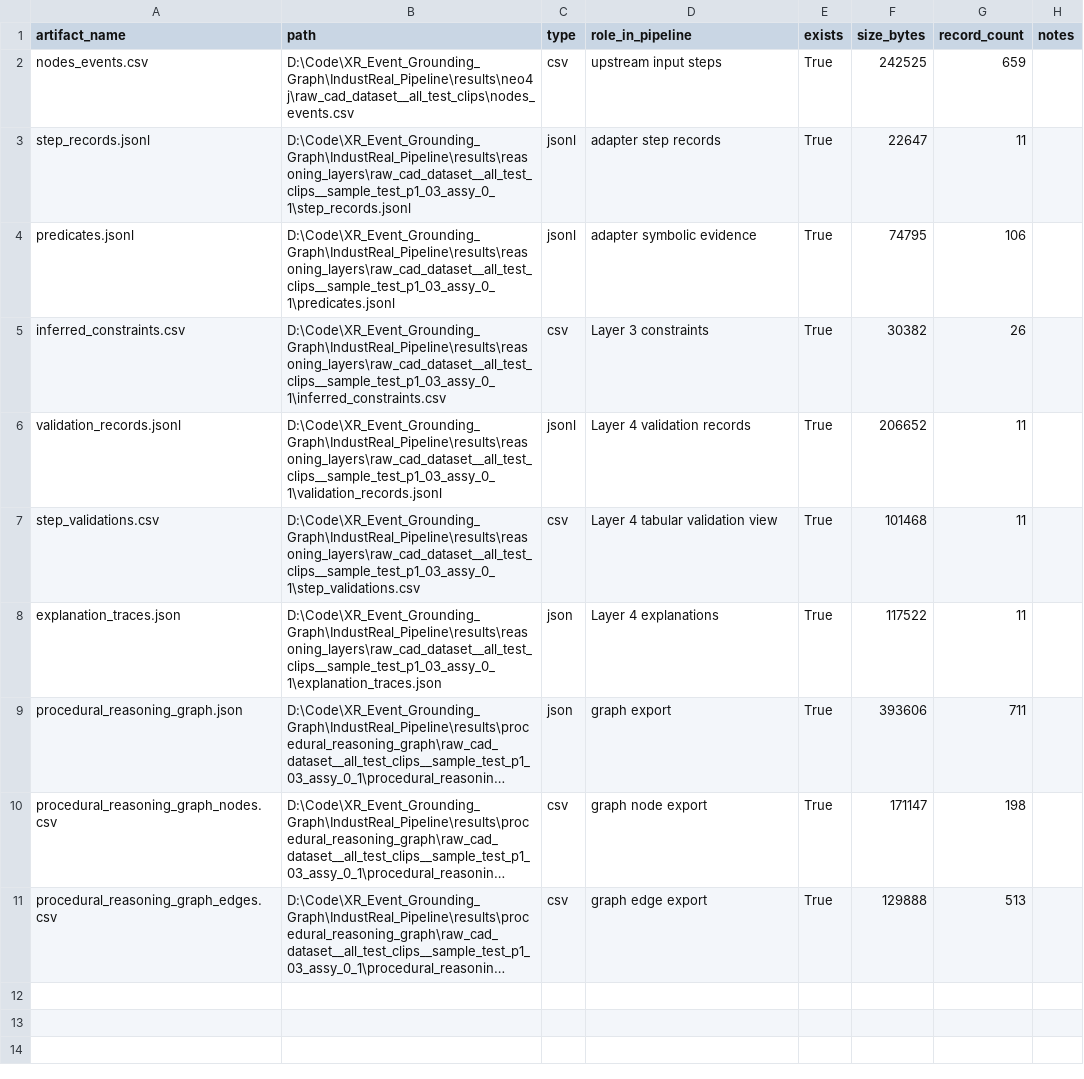
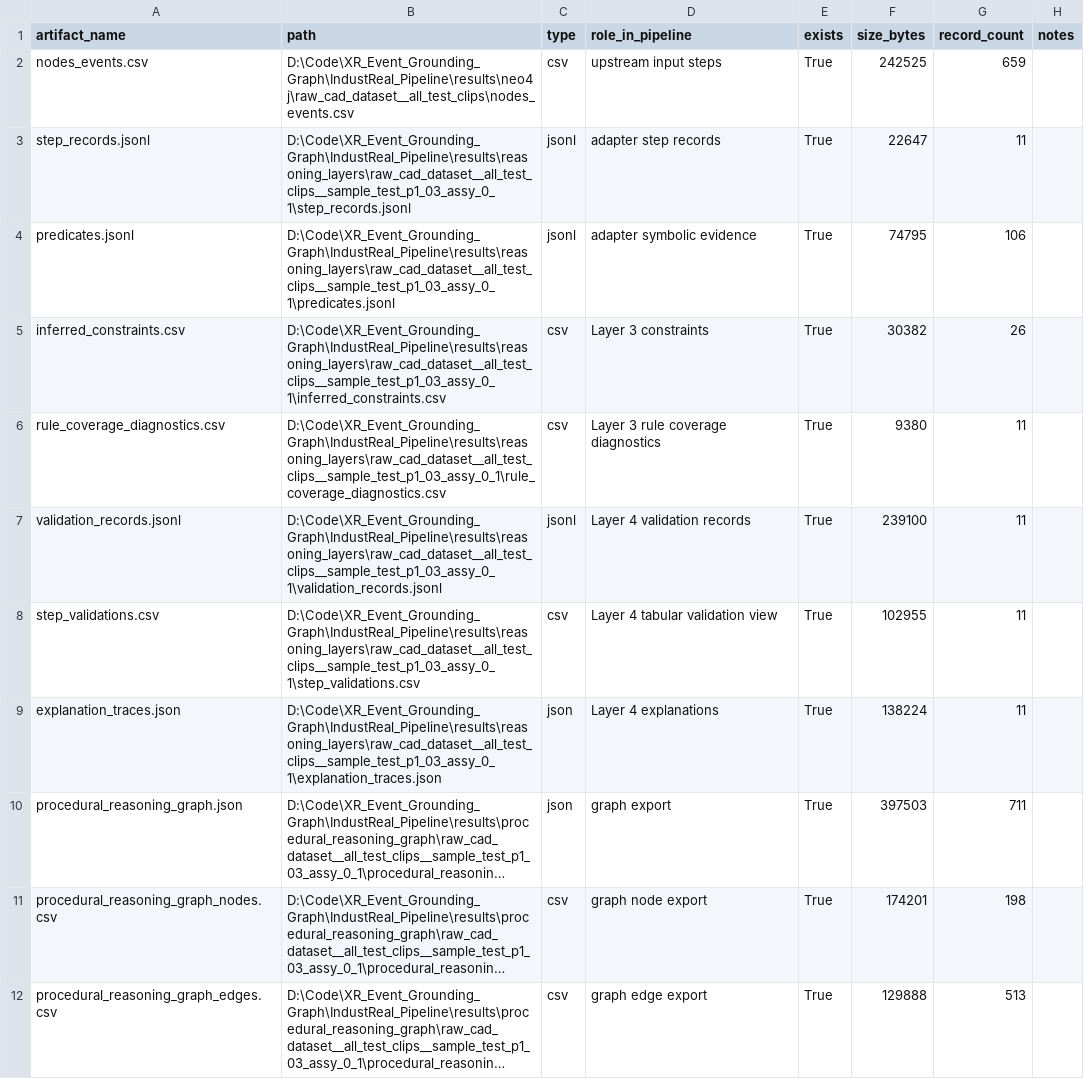
Before and after one commit to emdataeng/XR_Event_Grounding_Graph, a CSV file: IndustReal_Pipeline/docs/reasoning_layers/Evaluation1/artifact_inventory.csv, drawn as a sheet; long unchanged cells end in …; addresses are those after the commit; the diff names each change by its address in the sheet, - before the commit and + after, or states it on an @@ line.

```diff
--- a/IndustReal_Pipeline/docs/reasoning_layers/Evaluation1/artifact_inventory.csv
+++ b/IndustReal_Pipeline/docs/reasoning_layers/Evaluation1/artifact_inventory.csv
+row 6: rule_coverage_diagnostics.csv | D:\Code\XR_Event_Grounding_Graph\IndustReal_Pipeline\results\reasoning_layers\raw_cad_dataset__all_test_clips__sample_test_p1_03_assy_0_1\rule_coverage_diagnostics.csv | csv | Layer 3 rule coverage diagnostics | True | 9380 | 11
-F7 (size_bytes): 206652
+F7 (size_bytes): 239100
-F8 (size_bytes): 101468
+F8 (size_bytes): 102955
-F9 (size_bytes): 117522
+F9 (size_bytes): 138224
-F10 (size_bytes): 393606
+F10 (size_bytes): 397503
-F11 (size_bytes): 171147
+F11 (size_bytes): 174201
```
Also changed, not shown: IndustReal_Pipeline/docs/reasoning_layers/Evaluation1/evaluation1_summary.csv, IndustReal_Pipeline/docs/reasoning_layers/Evaluation1/schema_validation_results.csv, 16 other files.
